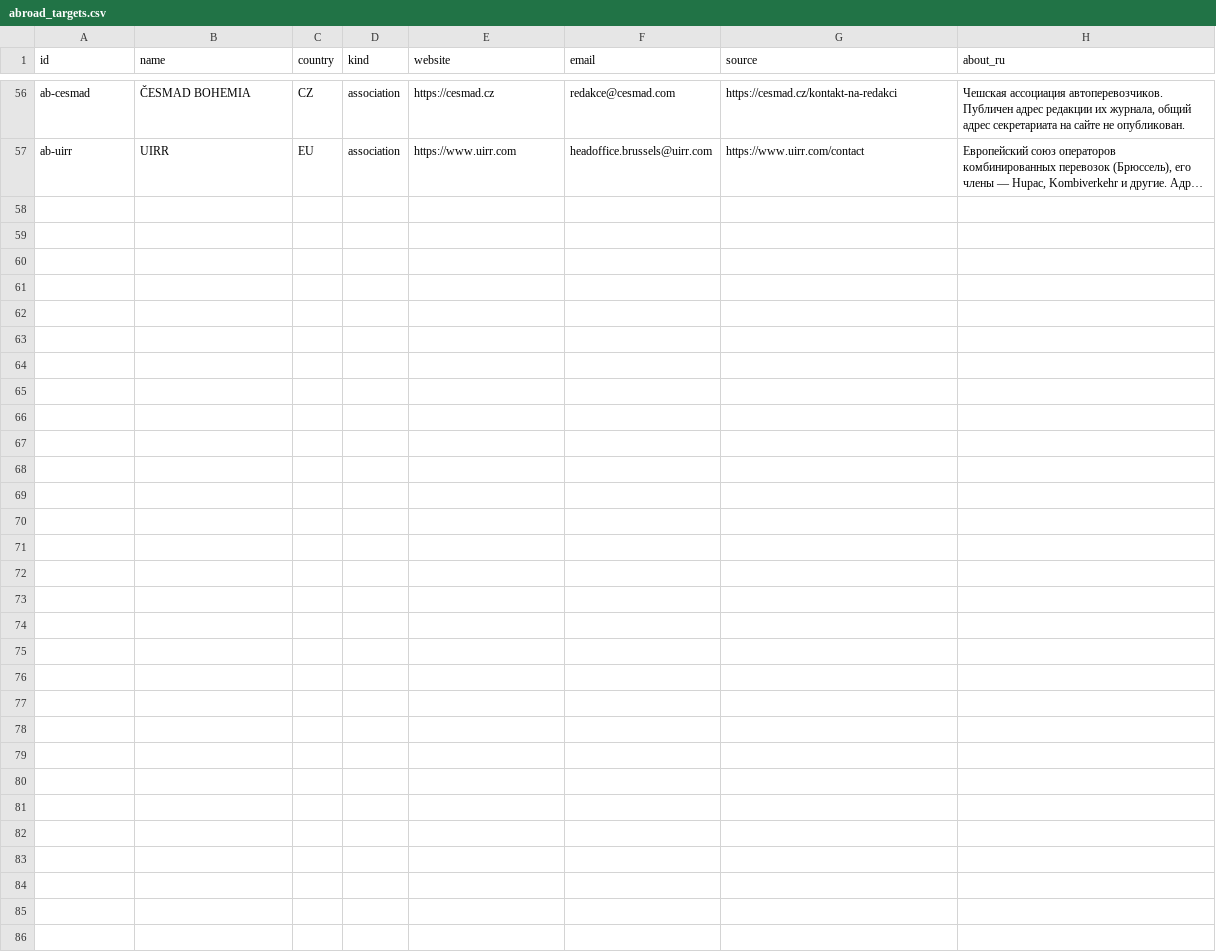
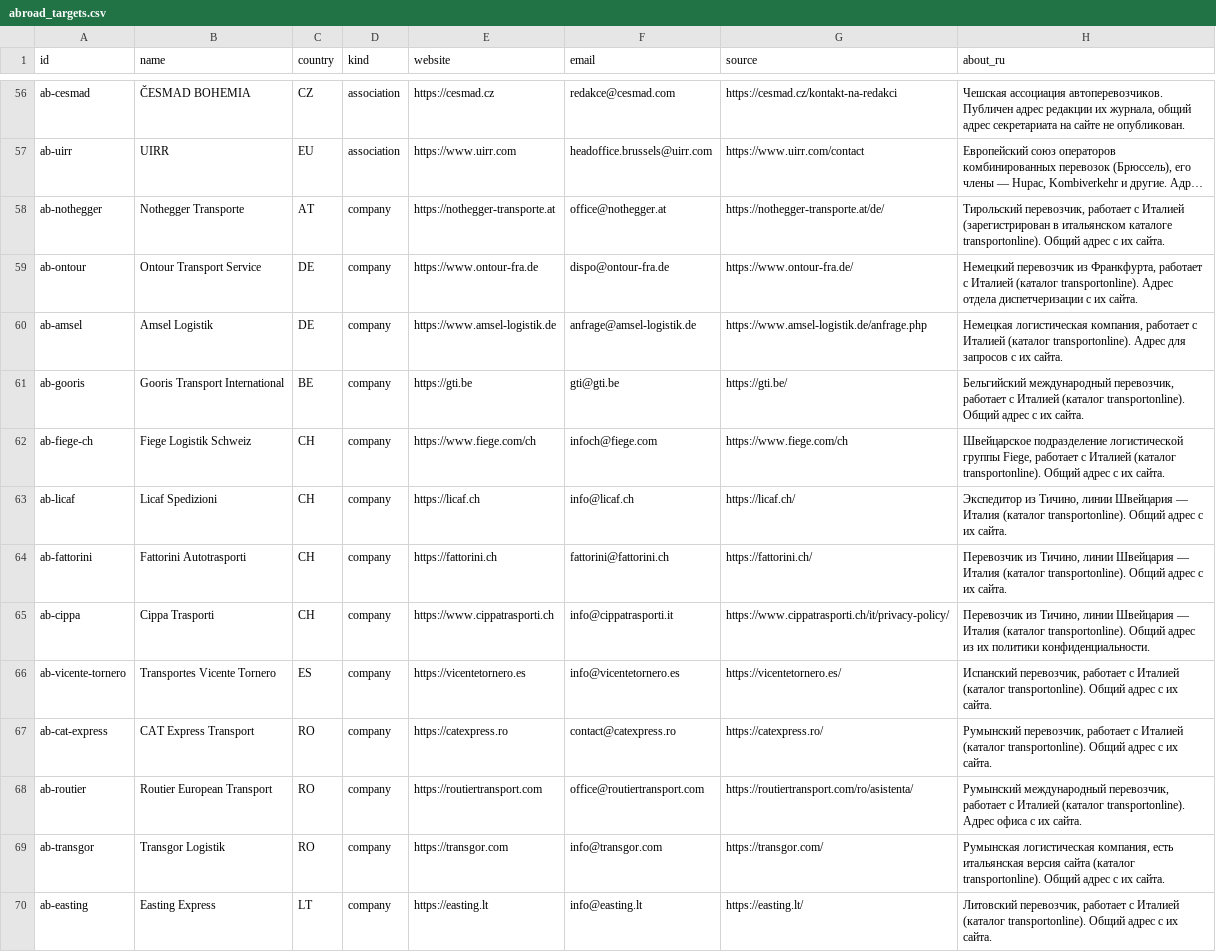
Before and after one commit to bashpayy-hash/Zhol, a CSV file: outreach/abroad_targets.csv, drawn as a sheet; only a part is shown, gaps mark what is left out; long unchanged cells end in …; the diff names each change by its address in the sheet, - before the commit and + after, or states it on an @@ line.

```diff
--- a/outreach/abroad_targets.csv
+++ b/outreach/abroad_targets.csv
+row 58: ab-nothegger | Nothegger Transporte | AT | company | https://nothegger-transporte.at | office@nothegger.at | https://nothegger-transporte.at/de/ | Тирольский перевозчик, работает с Италией (зарегистрирован в итальянском каталоге transportonline). Общий адрес с их сайта.
+row 59: ab-ontour | Ontour Transport Service | DE | company | https://www.ontour-fra.de | dispo@ontour-fra.de | https://www.ontour-fra.de/ | Немецкий перевозчик из Франкфурта, работает с Италией (каталог transportonline). Адрес отдела диспетчеризации с их сайта.
+row 60: ab-amsel | Amsel Logistik | DE | company | https://www.amsel-logistik.de | anfrage@amsel-logistik.de | https://www.amsel-logistik.de/anfrage.php | Немецкая логистическая компания, работает с Италией (каталог transportonline). Адрес для запросов с их сайта.
+row 61: ab-gooris | Gooris Transport International | BE | company | https://gti.be | gti@gti.be | https://gti.be/ | Бельгийский международный перевозчик, работает с Италией (каталог transportonline). Общий адрес с их сайта.
+row 62: ab-fiege-ch | Fiege Logistik Schweiz | CH | company | https://www.fiege.com/ch | infoch@fiege.com | https://www.fiege.com/ch | Швейцарское подразделение логистической группы Fiege, работает с Италией (каталог transportonline). Общий адрес с их сайта.
+row 63: ab-licaf | Licaf Spedizioni | CH | company | https://licaf.ch | info@licaf.ch | https://licaf.ch/ | Экспедитор из Тичино, линии Швейцария — Италия (каталог transportonline). Общий адрес с их сайта.
+row 64: ab-fattorini | Fattorini Autotrasporti | CH | company | https://fattorini.ch | fattorini@fattorini.ch | https://fattorini.ch/ | Перевозчик из Тичино, линии Швейцария — Италия (каталог transportonline). Общий адрес с их сайта.
+row 65: ab-cippa | Cippa Trasporti | CH | company | https://www.cippatrasporti.ch | info@cippatrasporti.it | https://www.cippatrasporti.ch/it/privacy-policy/ | Перевозчик из Тичино, линии Швейцария — Италия (каталог transportonline). Общий адрес из их политики конфиденциальности.
+row 66: ab-vicente-tornero | Transportes Vicente Tornero | ES | company | https://vicentetornero.es | info@vicentetornero.es | https://vicentetornero.es/ | Испанский перевозчик, работает с Италией (каталог transportonline). Общий адрес с их сайта.
+row 67: ab-cat-express | CAT Express Transport | RO | company | https://catexpress.ro | contact@catexpress.ro | https://catexpress.ro/ | Румынский перевозчик, работает с Италией (каталог transportonline). Общий адрес с их сайта.
+row 68: ab-routier | Routier European Transport | RO | company | https://routiertransport.com | office@routiertransport.com | https://routiertransport.com/ro/asistenta/ | Румынский международный перевозчик, работает с Италией (каталог transportonline). Адрес офиса с их сайта.
+row 69: ab-transgor | Transgor Logistik | RO | company | https://transgor.com | info@transgor.com | https://transgor.com/ | Румынская логистическая компания, есть итальянская версия сайта (каталог transportonline). Общий адрес с их сайта.
+row 70: ab-easting | Easting Express | LT | company | https://easting.lt | info@easting.lt | https://easting.lt/ | Литовский перевозчик, работает с Италией (каталог transportonline). Общий адрес с их сайта.
```
Also changed, not shown: 6 other files.
